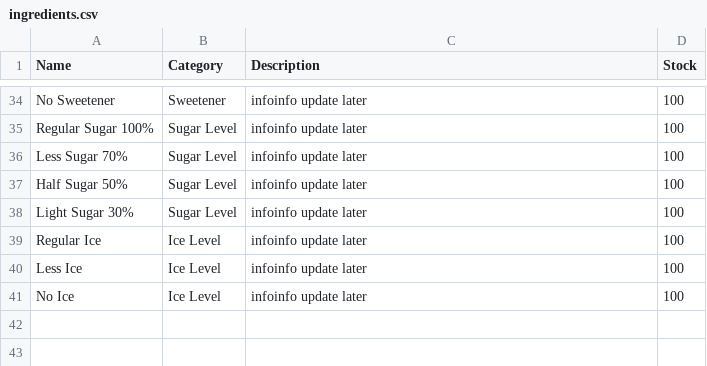
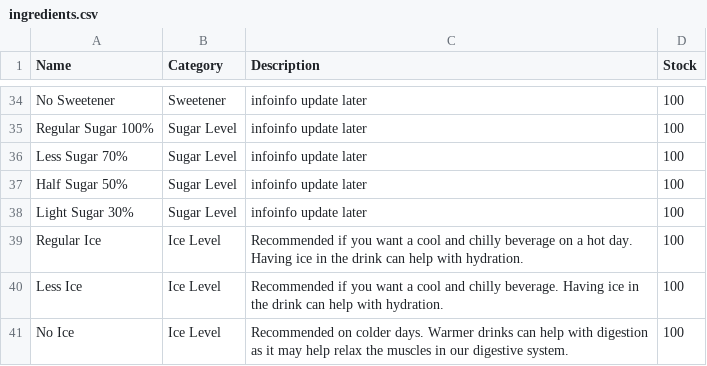
Before and after one commit to MarcoCat/HappyBrew, a CSV file: ingredients.csv, drawn as a sheet; only a part is shown, gaps mark what is left out.

Commit message:
added ice descriptions to ingredients csv

```diff
--- a/ingredients.csv
+++ b/ingredients.csv
@@ -38,4 +38,4 @@ Name,Category,Description,Stock
 "Light Sugar 30%","Sugar Level","infoinfo update later",100
-"Regular Ice","Ice Level","infoinfo update later",100
-"Less Ice","Ice Level","infoinfo update later",100
-"No Ice","Ice Level","infoinfo update later",100
+"Regular Ice","Ice Level","Recommended if you want a cool and chilly beverage on a hot day. Having ice in the drink can help with hydration.",100
+"Less Ice","Ice Level","Recommended if you want a cool and chilly beverage. Having ice in the drink can help with hydration.",100
+"No Ice","Ice Level","Recommended on colder days. Warmer drinks can help with digestion as it may help relax the muscles in our digestive system.",100
```
